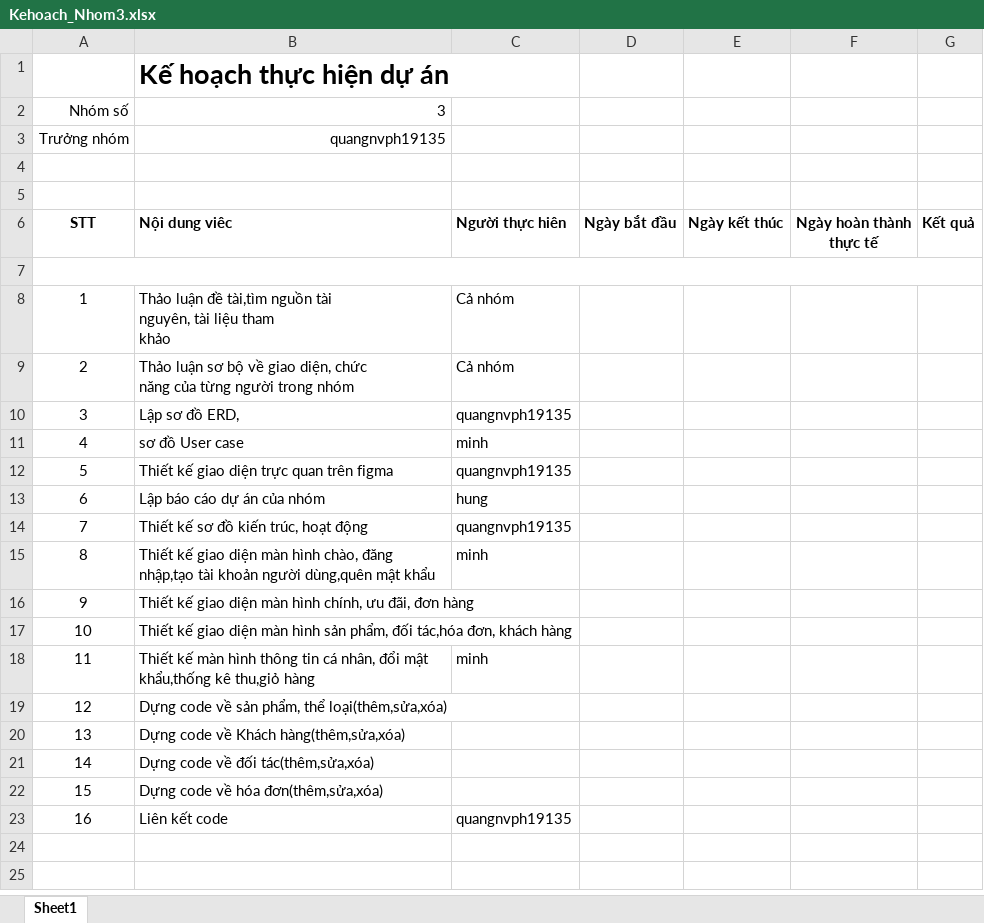
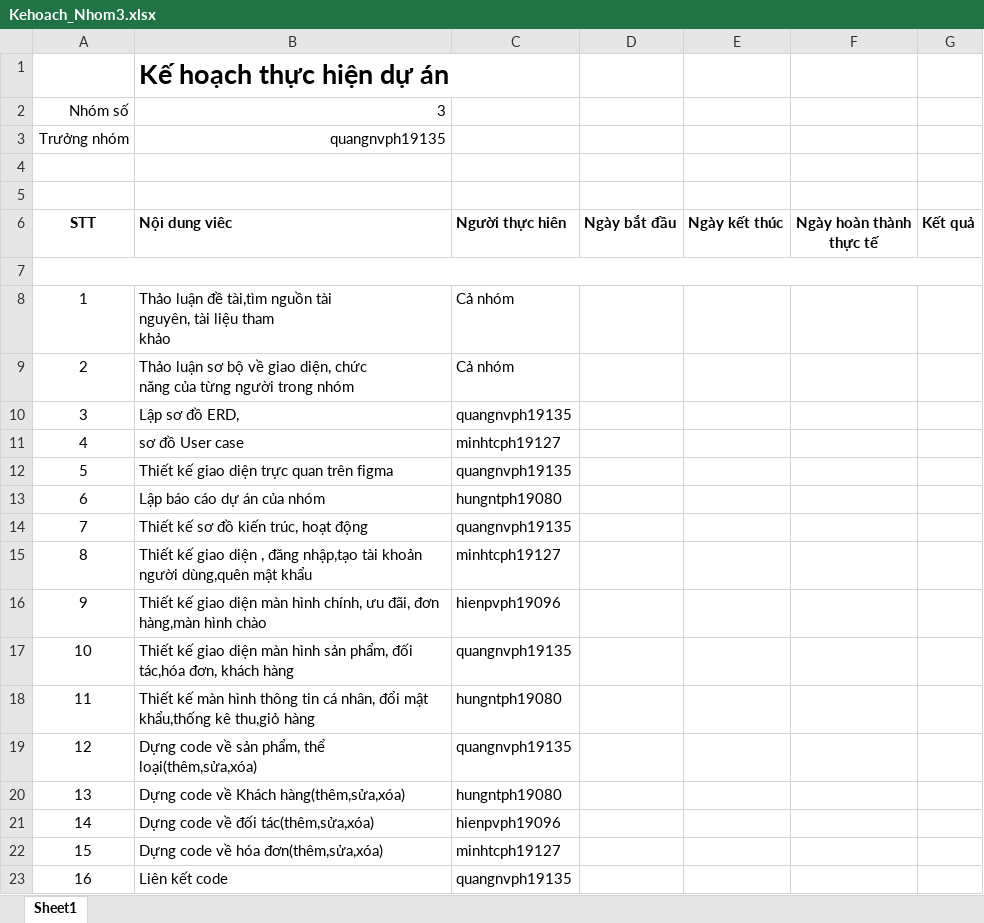
Before and after one commit to DavidCoca08/ThucPhamPLus, an Excel workbook: Kehoach_Nhom3.xlsx, sheet Sheet1, drawn as a sheet; values as stored, in another font and other column widths than the file's, no borders; the diff names each change by its address in the sheet, - before the commit and + after, or states it on an @@ line.

Commit message:
keHoach

```diff
--- a/Kehoach_Nhom3.xlsx (sheet Sheet1)
+++ b/Kehoach_Nhom3.xlsx (sheet Sheet1)
-C11: minh
+C11: minhtcph19127
-C13: hung
+C13: hungntph19080
-B15: …giao diện màn hình chào, đăng nhập,tạo…
+B15: …giao diện , đăng nhập,tạo…
-C15: minh
+C15: minhtcph19127
-B16: …đãi, đơn hàng
+B16: …đãi, đơn hàng,màn hình chào
-C16: (empty)
+C16: hienpvph19096
-C17: (empty)
+C17: quangnvph19135
-C18: minh
+C18: hungntph19080
-C19: (empty)
+C19: quangnvph19135
-C20: (empty)
+C20: hungntph19080
-C21: (empty)
+C21: hienpvph19096
-C22: (empty)
+C22: minhtcph19127
```
